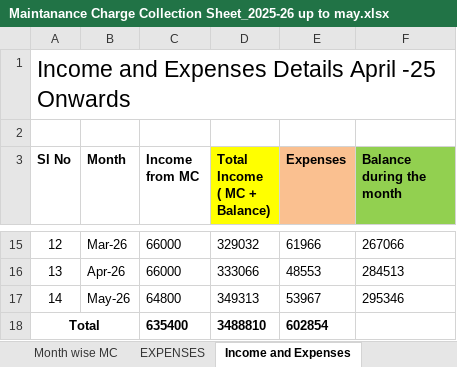
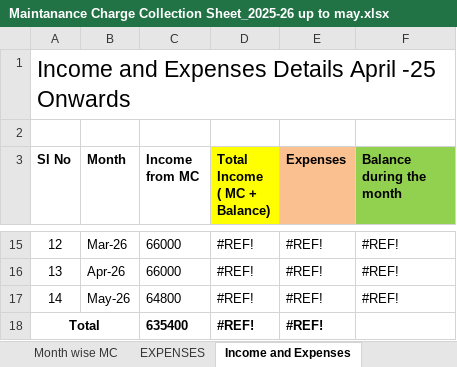
Before and after one commit to mandalashis74/deepshikha2, an Excel workbook: maintainance & expenditure/Maintanance Charge Collection Sheet_2025-26 up to may.xlsx, sheet Income and Expenses, drawn as a sheet; only a part is shown, gaps mark what is left out; values as stored, in another font and other column widths than the file's, no borders; the diff covers the shown part only; the diff names each change by its address in the sheet, - before the commit and + after, or states it on an @@ line.

Commit message:
uncategorised expenses

```diff
--- a/maintainance & expenditure/Maintanance Charge Collection Sheet_2025-26 up to may.xlsx (sheet Income and Expenses)
+++ b/maintainance & expenditure/Maintanance Charge Collection Sheet_2025-26 up to may.xlsx (sheet Income and Expenses)
-D15 (Total Income ( MC + Balance)): 329032
+D15 (Total Income ( MC + Balance)): #REF!
-E15 (Expenses): 61966
+E15 (Expenses): #REF!
-F15 (Balance during the month): 267066
+F15 (Balance during the month): #REF!
-D16 (Total Income ( MC + Balance)): 333066
+D16 (Total Income ( MC + Balance)): #REF!
-E16 (Expenses): 48553
+E16 (Expenses): #REF!
-F16 (Balance during the month): 284513
+F16 (Balance during the month): #REF!
-D17 (Total Income ( MC + Balance)): 349313
+D17 (Total Income ( MC + Balance)): #REF!
-E17 (Expenses): 53967
+E17 (Expenses): #REF!
-F17 (Balance during the month): 295346
+F17 (Balance during the month): #REF!
-D18 (Total Income ( MC + Balance)): 3488810
+D18 (Total Income ( MC + Balance)): #REF!
-E18 (Expenses): 602854
+E18 (Expenses): #REF!
```
Also changed, not shown: 32 edited cells elsewhere in this sheet, sheet EXPENSES, hidden cells.
